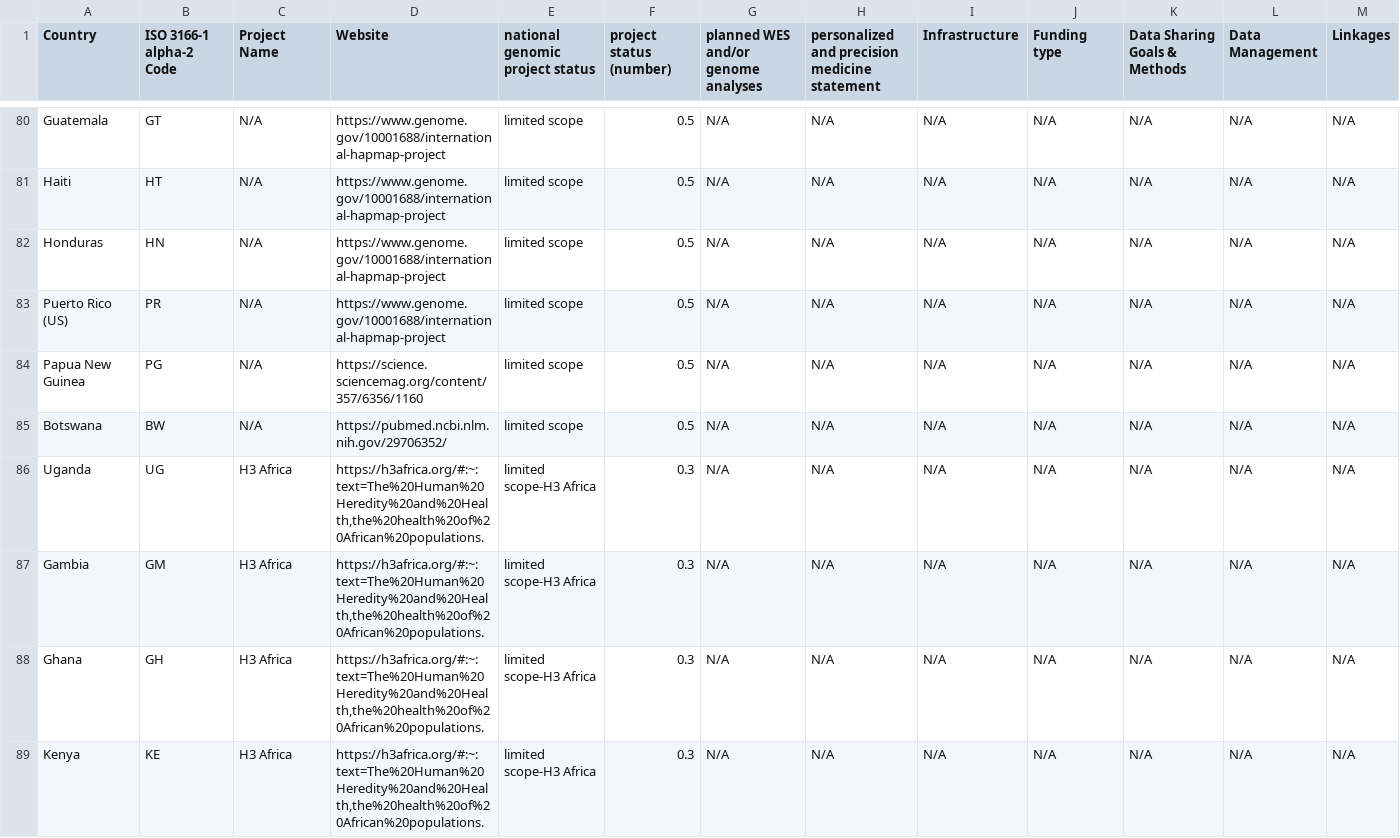
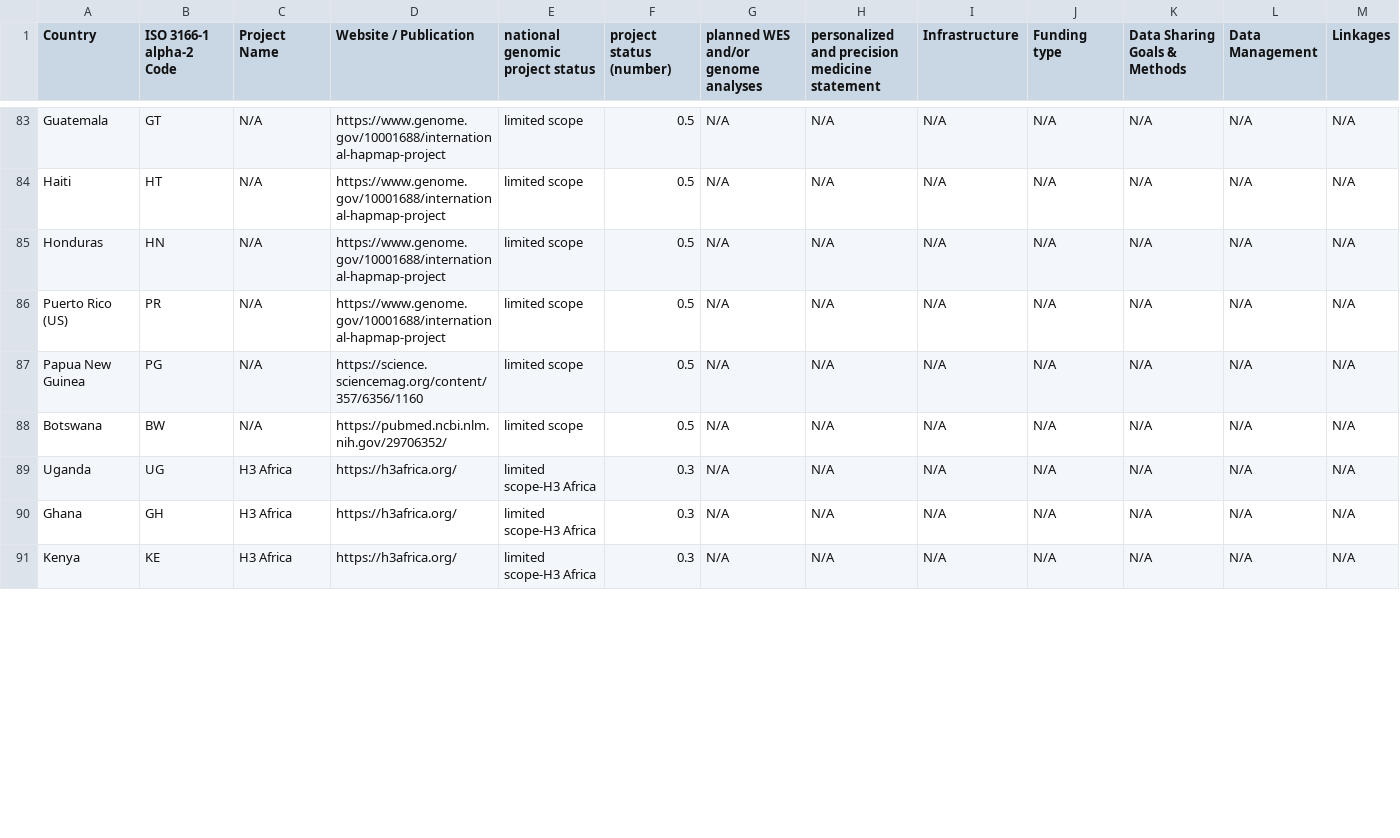
Before and after one commit to ecrum19/GenomeSharingPaper_Webpage, a CSV file: SupplementalFile4.csv, drawn as a sheet; only a part is shown, gaps mark what is left out; removed rows and columns are numbered as before the commit, all else as after; rows hold the shown columns only; the diff covers the shown part only; the diff names each change by its address in the sheet, - before the commit and + after, or states it on an @@ line.

Commit message:
updated initiative data

```diff
--- a/SupplementalFile4.csv
+++ b/SupplementalFile4.csv
-D1: Website
+D1: Website / Publication
-D89 (Website / Publication): https://h3africa.org/#:~:text=The%20Human%20Heredity%20and%20Health,the%20health%20of%20African%20populations.
+D89 (Website / Publication): https://h3africa.org/
-row 87: Gambia | GM | H3 Africa | https://h3africa.org/#:~:text=The%20Human%20Heredity%20and%20Health,the%20health%20of%20African%20populations. | limited scope-H3 Africa | 0.3 | N/A | N/A | N/A | N/A | N/A | N/A | N/A
-D90:D91 (Website / Publication): https://h3africa.org/#:~:text=The%20Human%20Heredity%20and%20Health,the%20health%20of%20African%20populations.
+D90:D91 (Website / Publication): https://h3africa.org/
```
Also changed, not shown: 4 added rows, 3 removed rows, 36 moved rows and 3 edited cells elsewhere in this file, GenomeInitiativeCountries.csv, 3 other files.
